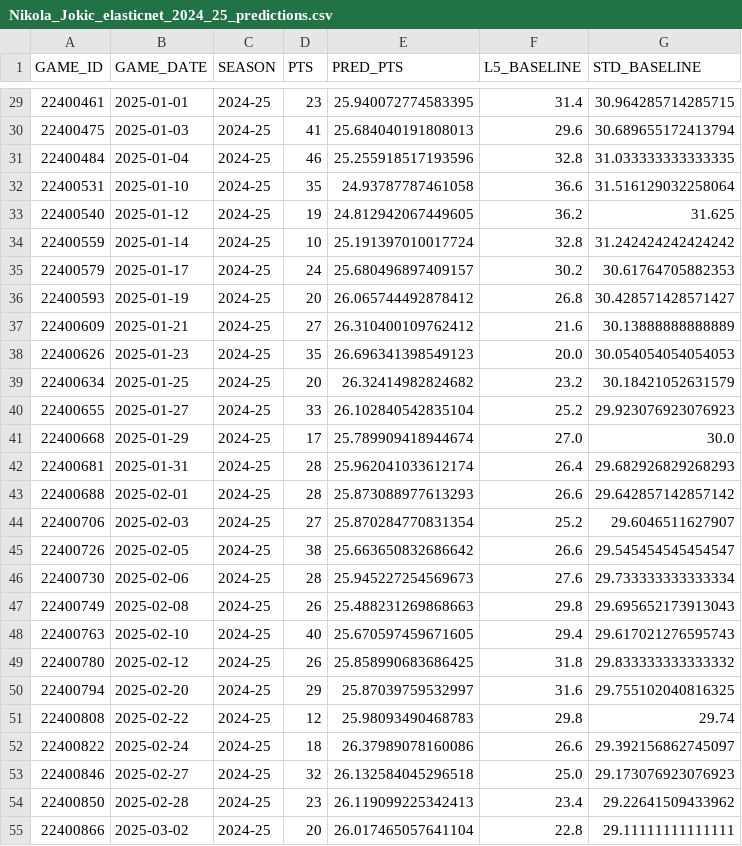
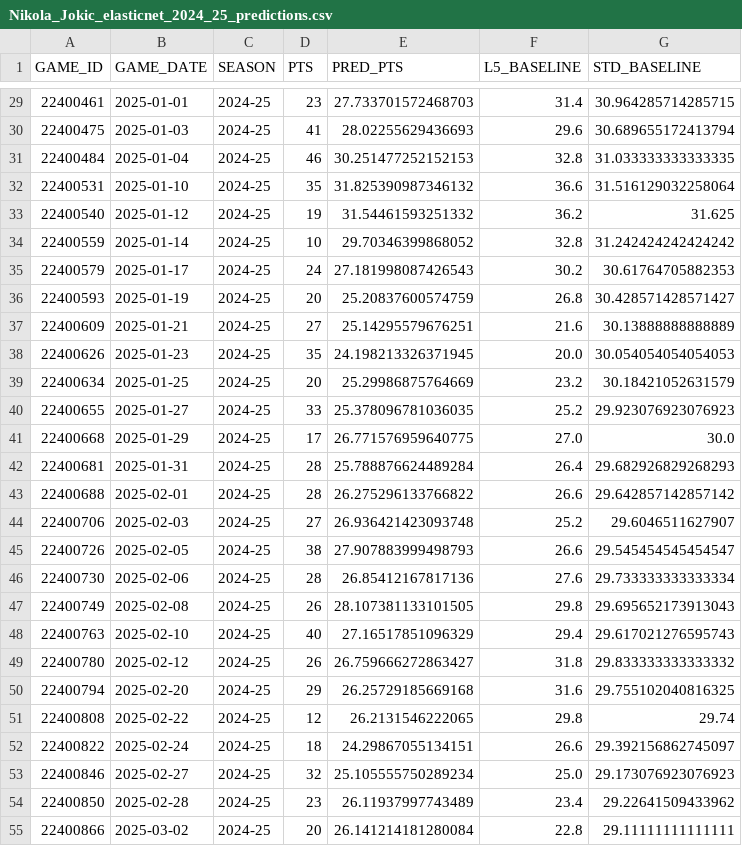
Before and after one commit to madwalker231/sportsinsight, a CSV file: Data/Nikola_Jokic_elasticnet_2024_25_predictions.csv, drawn as a sheet; only a part is shown, gaps mark what is left out; the diff covers the shown part only.

```diff
--- a/Data/Nikola_Jokic_elasticnet_2024_25_predictions.csv
+++ b/Data/Nikola_Jokic_elasticnet_2024_25_predictions.csv
@@ -29,27 +29,27 @@ GAME_ID,GAME_DATE,SEASON,PTS,PRED_PTS,L5_BASELINE,STD_BASELINE
-22400461,2025-01-01,2024-25,23,25.940072774583395,31.4,30.964285714285715
-22400475,2025-01-03,2024-25,41,25.684040191808013,29.6,30.689655172413794
-22400484,2025-01-04,2024-25,46,25.255918517193596,32.8,31.033333333333335
-22400531,2025-01-10,2024-25,35,24.93787787461058,36.6,31.516129032258064
-22400540,2025-01-12,2024-25,19,24.812942067449605,36.2,31.625
-22400559,2025-01-14,2024-25,10,25.191397010017724,32.8,31.242424242424242
-22400579,2025-01-17,2024-25,24,25.680496897409157,30.2,30.61764705882353
-22400593,2025-01-19,2024-25,20,26.065744492878412,26.8,30.428571428571427
-22400609,2025-01-21,2024-25,27,26.310400109762412,21.6,30.13888888888889
-22400626,2025-01-23,2024-25,35,26.696341398549123,20.0,30.054054054054053
-22400634,2025-01-25,2024-25,20,26.32414982824682,23.2,30.18421052631579
-22400655,2025-01-27,2024-25,33,26.102840542835104,25.2,29.923076923076923
-22400668,2025-01-29,2024-25,17,25.789909418944674,27.0,30.0
-22400681,2025-01-31,2024-25,28,25.962041033612174,26.4,29.682926829268293
-22400688,2025-02-01,2024-25,28,25.873088977613293,26.6,29.642857142857142
-22400706,2025-02-03,2024-25,27,25.870284770831354,25.2,29.6046511627907
-22400726,2025-02-05,2024-25,38,25.663650832686642,26.6,29.545454545454547
-22400730,2025-02-06,2024-25,28,25.945227254569673,27.6,29.733333333333334
-22400749,2025-02-08,2024-25,26,25.488231269868663,29.8,29.695652173913043
-22400763,2025-02-10,2024-25,40,25.670597459671605,29.4,29.617021276595743
-22400780,2025-02-12,2024-25,26,25.858990683686425,31.8,29.833333333333332
-22400794,2025-02-20,2024-25,29,25.87039759532997,31.6,29.755102040816325
-22400808,2025-02-22,2024-25,12,25.98093490468783,29.8,29.74
-22400822,2025-02-24,2024-25,18,26.37989078160086,26.6,29.392156862745097
-22400846,2025-02-27,2024-25,32,26.132584045296518,25.0,29.173076923076923
-22400850,2025-02-28,2024-25,23,26.119099225342413,23.4,29.22641509433962
-22400866,2025-03-02,2024-25,20,26.017465057641104,22.8,29.11111111111111
+22400461,2025-01-01,2024-25,23,27.733701572468703,31.4,30.964285714285715
+22400475,2025-01-03,2024-25,41,28.02255629436693,29.6,30.689655172413794
+22400484,2025-01-04,2024-25,46,30.251477252152153,32.8,31.033333333333335
+22400531,2025-01-10,2024-25,35,31.825390987346132,36.6,31.516129032258064
+22400540,2025-01-12,2024-25,19,31.54461593251332,36.2,31.625
+22400559,2025-01-14,2024-25,10,29.70346399868052,32.8,31.242424242424242
+22400579,2025-01-17,2024-25,24,27.181998087426543,30.2,30.61764705882353
+22400593,2025-01-19,2024-25,20,25.20837600574759,26.8,30.428571428571427
+22400609,2025-01-21,2024-25,27,25.14295579676251,21.6,30.13888888888889
+22400626,2025-01-23,2024-25,35,24.198213326371945,20.0,30.054054054054053
+22400634,2025-01-25,2024-25,20,25.29986875764669,23.2,30.18421052631579
+22400655,2025-01-27,2024-25,33,25.378096781036035,25.2,29.923076923076923
+22400668,2025-01-29,2024-25,17,26.771576959640775,27.0,30.0
+22400681,2025-01-31,2024-25,28,25.788876624489284,26.4,29.682926829268293
+22400688,2025-02-01,2024-25,28,26.275296133766822,26.6,29.642857142857142
+22400706,2025-02-03,2024-25,27,26.936421423093748,25.2,29.6046511627907
+22400726,2025-02-05,2024-25,38,27.907883999498793,26.6,29.545454545454547
+22400730,2025-02-06,2024-25,28,26.85412167817136,27.6,29.733333333333334
+22400749,2025-02-08,2024-25,26,28.107381133101505,29.8,29.695652173913043
+22400763,2025-02-10,2024-25,40,27.16517851096329,29.4,29.617021276595743
+22400780,2025-02-12,2024-25,26,26.759666272863427,31.8,29.833333333333332
+22400794,2025-02-20,2024-25,29,26.25729185669168,31.6,29.755102040816325
+22400808,2025-02-22,2024-25,12,26.2131546222065,29.8,29.74
+22400822,2025-02-24,2024-25,18,24.29867055134151,26.6,29.392156862745097
+22400846,2025-02-27,2024-25,32,25.105555750289234,25.0,29.173076923076923
+22400850,2025-02-28,2024-25,23,26.11937997743489,23.4,29.22641509433962
+22400866,2025-03-02,2024-25,20,26.141214181280084,22.8,29.11111111111111
```
Also changed, not shown: 42 edited cells elsewhere in this file, 4 other files.
